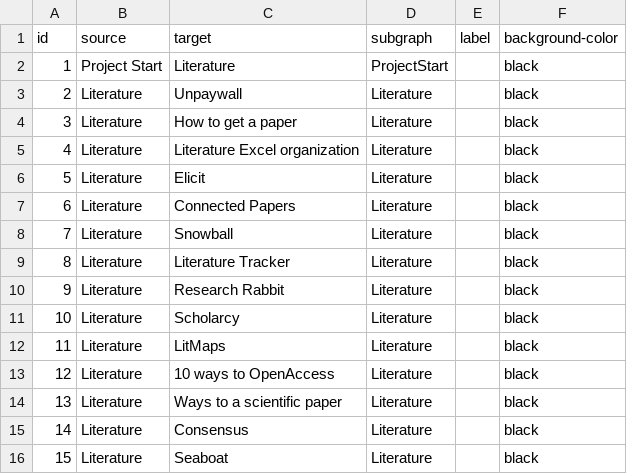
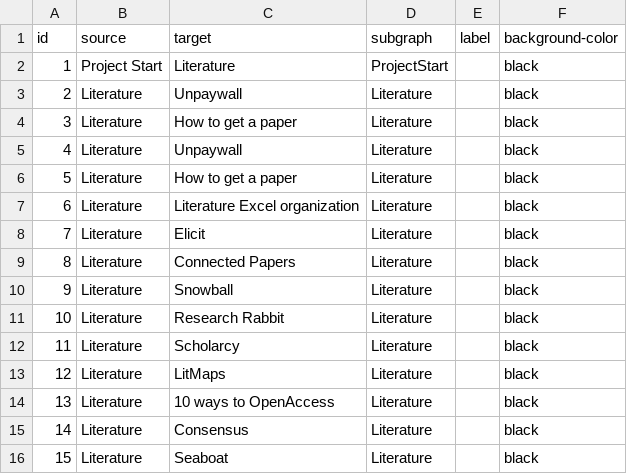
Before and after one commit to IGOR-bioDGPs/ARIADNE, a CSV file: testbook/data/data_ariadne_edges.csv, drawn as a sheet; only a part is shown; removed rows and columns are numbered as before the commit, all else as after; the diff names each change by its address in the sheet, - before the commit and + after, or states it on an @@ line.

```diff
--- a/testbook/data/data_ariadne_edges.csv
+++ b/testbook/data/data_ariadne_edges.csv
+row 3: 2 | Literature | Unpaywall | Literature |  | black
+row 4: 3 | Literature | How to get a paper | Literature |  | black
@@ column A (id) renumbered between rows 5 and 14 @@
-row 9: 8 | Literature | Literature Tracker | Literature |  | black
-row 14: 13 | Literature | Ways to a scientific paper | Literature |  | black
```
Also changed, not shown: testbook/data/data_ariadne_nodes.csv, 1 other file.
